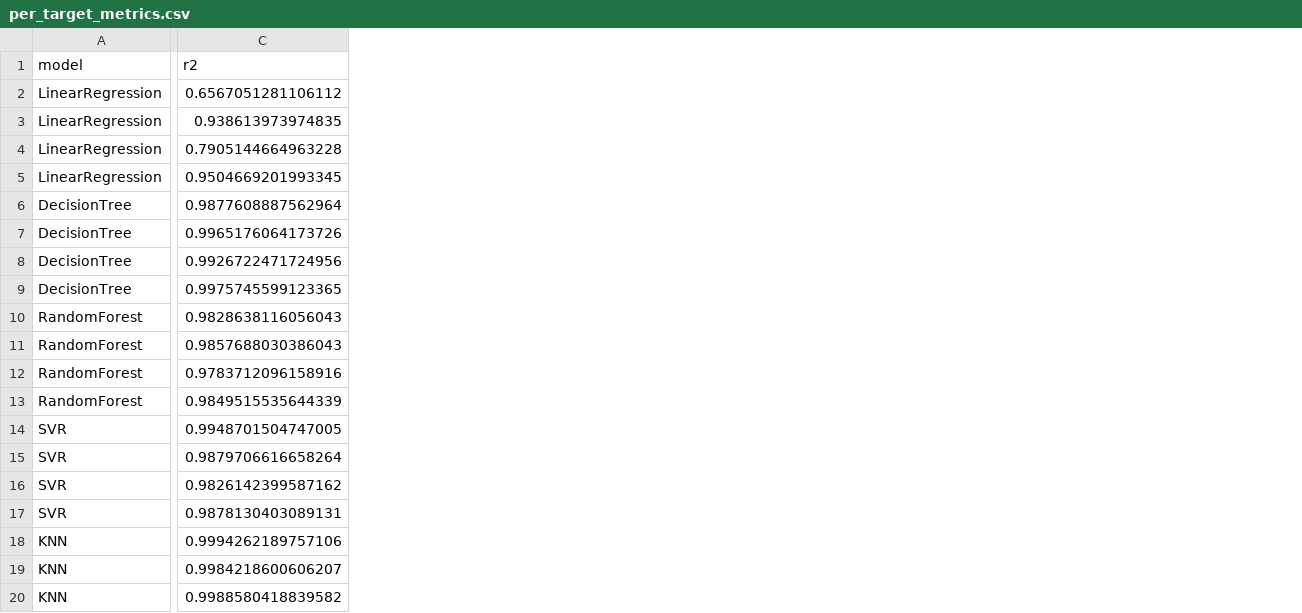
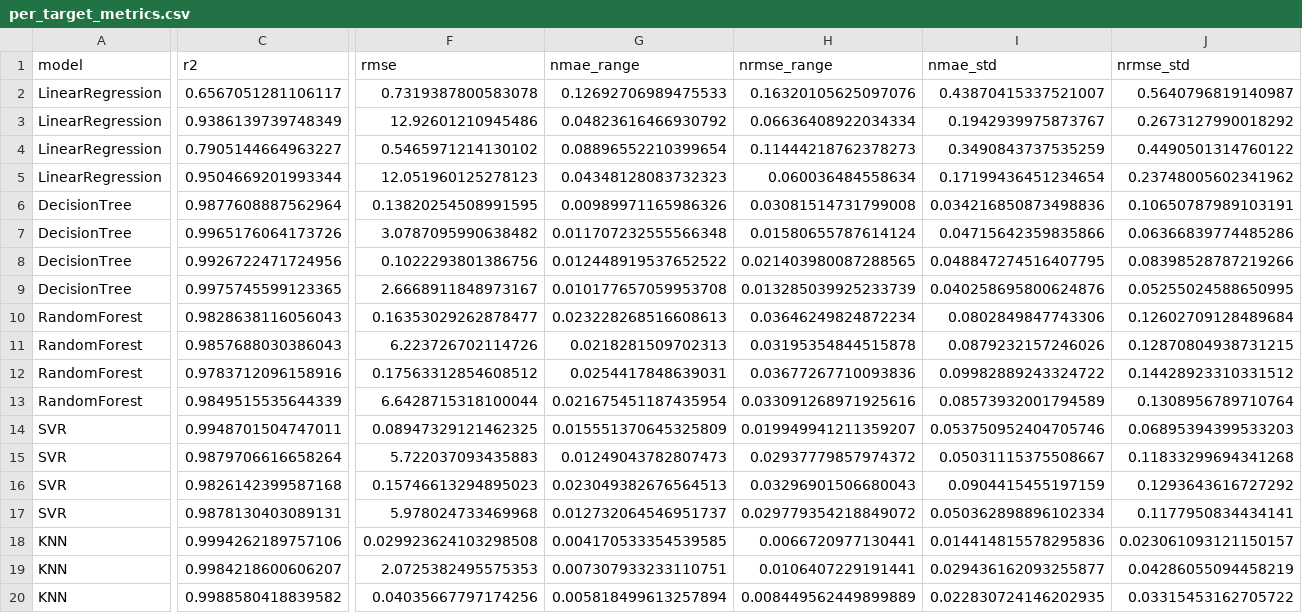
Before and after one commit to yuvinraja/spray-vision, a CSV file: outputs/per_target_metrics.csv, drawn as a sheet; only a part is shown, gaps mark what is left out; removed rows and columns are numbered as before the commit, all else as after; rows hold the shown columns only; the diff covers the shown part only; the diff names each change by its address in the sheet, - before the commit and + after, or states it on an @@ line.

```diff
--- a/outputs/per_target_metrics.csv
+++ b/outputs/per_target_metrics.csv
+column F (rmse), rows 6-13: 0.13820254508991595 | 3.0787095990638482 | 0.1022293801386756 | 2.6668911848973167 | 0.16353029262878477 | 6.223726702114726 | 0.17563312854608512 | 6.6428715318100044; row 15: 5.722037093435883; rows 17-20: 5.978024733469968 | 0.029923624103298508 | 2.0725382495575353 | 0.04035667797174256
+column G (nmae_range), rows 6-13: 0.00989971165986326 | 0.011707232555566348 | 0.012448919537652522 | 0.010177657059953708 | 0.023228268516608613 | 0.0218281509702313 | 0.0254417848639031 | 0.021675451187435954; row 15: 0.01249043782807473; rows 17-20: 0.012732064546951737 | 0.004170533354539585 | 0.007307933233110751 | 0.005818499613257894
+column H (nrmse_range), rows 6-13: 0.03081514731799008 | 0.01580655787614124 | 0.021403980087288565 | 0.013285039925233739 | 0.03646249824872234 | 0.03195354844515878 | 0.03677267710093836 | 0.033091268971925616; row 15: 0.02937779857974372; rows 17-20: 0.029779354218849072 | 0.0066720977130441 | 0.0106407229191441 | 0.008449562449899889
+column I (nmae_std), rows 6-13: 0.034216850873498836 | 0.04715642359835866 | 0.048847274516407795 | 0.040258695800624876 | 0.0802849847743306 | 0.0879232157246026 | 0.09982889243324722 | 0.08573932001794589; row 15: 0.05031115375508667; rows 17-20: 0.050362898896102334 | 0.014414815578295836 | 0.029436162093255877 | 0.022830724146202935
+column J (nrmse_std), rows 6-13: 0.10650787989103191 | 0.06366839774485286 | 0.08398528787219266 | 0.05255024588650995 | 0.12602709128489684 | 0.12870804938731215 | 0.14428923310331512 | 0.1308956789710764; row 15: 0.11833299694341268; rows 17-20: 0.1177950834434141 | 0.023061093121150157 | 0.04286055094458219 | 0.03315453162705722
-row 2: LinearRegression | 0.6567051281106112
-row 3: LinearRegression | 0.938613973974835
-row 4: LinearRegression | 0.7905144664963228
-row 5: LinearRegression | 0.9504669201993345
+row 2: LinearRegression | 0.6567051281106117 | 0.7319387800583078 | 0.12692706989475533 | 0.16320105625097076 | 0.43870415337521007 | 0.5640796819140987
+row 3: LinearRegression | 0.9386139739748349 | 12.92601210945486 | 0.04823616466930792 | 0.06636408922034334 | 0.1942939975873767 | 0.2673127990018292
+row 4: LinearRegression | 0.7905144664963227 | 0.5465971214130102 | 0.08896552210399654 | 0.11444218762378273 | 0.3490843737535259 | 0.4490501314760122
+row 5: LinearRegression | 0.9504669201993344 | 12.051960125278123 | 0.04348128083732323 | 0.060036484558634 | 0.17199436451234654 | 0.23748005602341962
-row 14: SVR | 0.9948701504747005
+row 14: SVR | 0.9948701504747011 | 0.08947329121462325 | 0.015551370645325809 | 0.019949941211359207 | 0.053750952404705746 | 0.06895394399533203
-row 16: SVR | 0.9826142399587162
+row 16: SVR | 0.9826142399587168 | 0.15746613294895023 | 0.023049382676564513 | 0.03296901506680043 | 0.0904415455197159 | 0.1293643616727292
```
Also changed, not shown: 4 edited cells elsewhere in this file, outputs/ANN_improved_metrics.csv, outputs/ANN_improved_predictions.csv, 34 other files.
